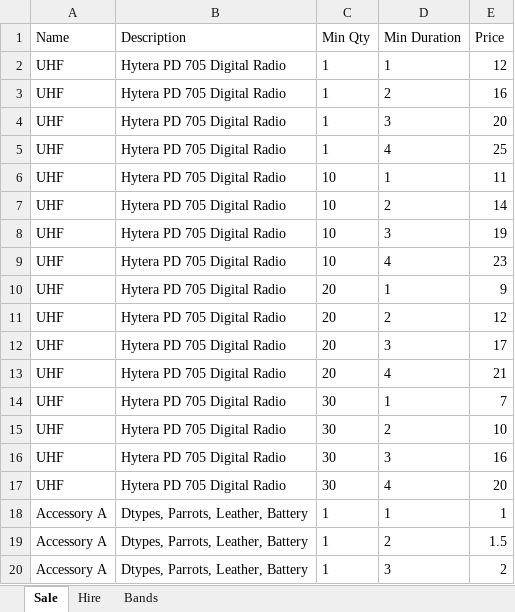
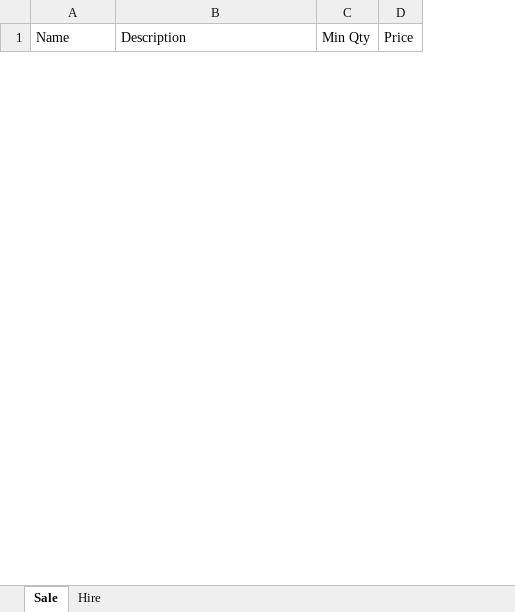
Before and after one commit to pawrequest/office-amherst, an Excel workbook: static/data/prices.xlsx, sheet Sale, drawn as a sheet; only a part is shown; values as stored, in another font and other column widths than the file's, no borders; removed rows and columns are numbered as before the commit, all else as after; the diff covers the shown part only; the diff names each change by its address in the sheet, - before the commit and + after, or states it on an @@ line.

```diff
--- a/static/data/prices.xlsx (sheet Sale)
+++ b/static/data/prices.xlsx (sheet Sale)
-sheet tab: Bands
-column D (Min Duration), empty
-row 2: UHF | Hytera PD 705 Digital Radio | 1 | 1 | 12
-row 3: UHF | Hytera PD 705 Digital Radio | 1 | 2 | 16
-row 4: UHF | Hytera PD 705 Digital Radio | 1 | 3 | 20
-row 5: UHF | Hytera PD 705 Digital Radio | 1 | 4 | 25
-row 6: UHF | Hytera PD 705 Digital Radio | 10 | 1 | 11
-row 7: UHF | Hytera PD 705 Digital Radio | 10 | 2 | 14
-row 8: UHF | Hytera PD 705 Digital Radio | 10 | 3 | 19
-row 9: UHF | Hytera PD 705 Digital Radio | 10 | 4 | 23
-row 10: UHF | Hytera PD 705 Digital Radio | 20 | 1 | 9
-row 11: UHF | Hytera PD 705 Digital Radio | 20 | 2 | 12
-row 12: UHF | Hytera PD 705 Digital Radio | 20 | 3 | 17
-row 13: UHF | Hytera PD 705 Digital Radio | 20 | 4 | 21
-row 14: UHF | Hytera PD 705 Digital Radio | 30 | 1 | 7
-row 15: UHF | Hytera PD 705 Digital Radio | 30 | 2 | 10
-row 16: UHF | Hytera PD 705 Digital Radio | 30 | 3 | 16
-row 17: UHF | Hytera PD 705 Digital Radio | 30 | 4 | 20
-row 18: Accessory A | Dtypes, Parrots, Leather, Battery | 1 | 1 | 1
-row 19: Accessory A | Dtypes, Parrots, Leather, Battery | 1 | 2 | 1.5
-row 20: Accessory A | Dtypes, Parrots, Leather, Battery | 1 | 3 | 2
```
Also changed, not shown: 9 added rows and 13 removed rows elsewhere in this sheet, sheet Hire, 9 other files.
